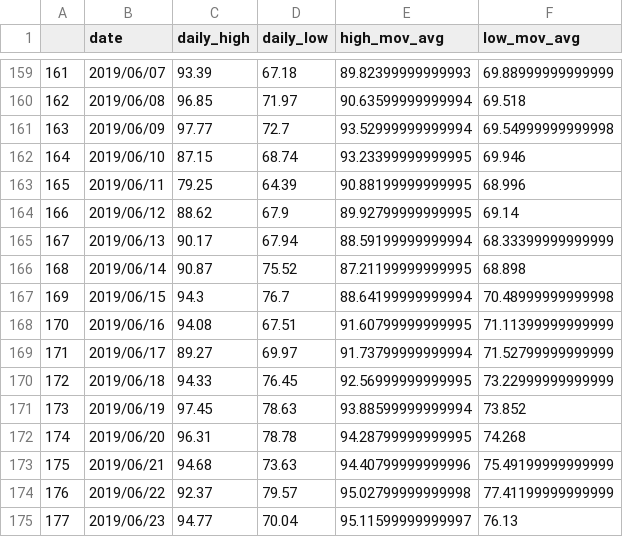
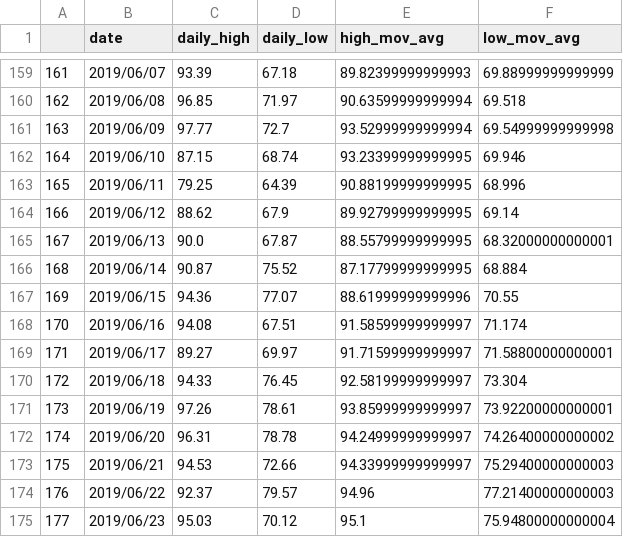
Before and after one commit to ethanfuerst/mpg-dashboard, a CSV file: weather_data.csv, drawn as a sheet; only a part is shown, gaps mark what is left out; the diff covers the shown part only.

Commit message:
ran mpg_extract.py

```diff
--- a/weather_data.csv
+++ b/weather_data.csv
@@ -164,12 +164,12 @@
 166,2019/06/12,88.62,67.9,89.92799999999995,69.14
-167,2019/06/13,90.17,67.94,88.59199999999994,68.33399999999999
-168,2019/06/14,90.87,75.52,87.21199999999995,68.898
-169,2019/06/15,94.3,76.7,88.64199999999994,70.48999999999998
-170,2019/06/16,94.08,67.51,91.60799999999995,71.11399999999999
-171,2019/06/17,89.27,69.97,91.73799999999994,71.52799999999999
-172,2019/06/18,94.33,76.45,92.56999999999995,73.22999999999999
-173,2019/06/19,97.45,78.63,93.88599999999994,73.852
-174,2019/06/20,96.31,78.78,94.28799999999995,74.268
-175,2019/06/21,94.68,73.63,94.40799999999996,75.49199999999999
-176,2019/06/22,92.37,79.57,95.02799999999998,77.41199999999999
-177,2019/06/23,94.77,70.04,95.11599999999997,76.13
+167,2019/06/13,90.0,67.87,88.55799999999995,68.32000000000001
+168,2019/06/14,90.87,75.52,87.17799999999995,68.884
+169,2019/06/15,94.36,77.07,88.61999999999996,70.55
+170,2019/06/16,94.08,67.51,91.58599999999997,71.174
+171,2019/06/17,89.27,69.97,91.71599999999997,71.58800000000001
+172,2019/06/18,94.33,76.45,92.58199999999997,73.304
+173,2019/06/19,97.26,78.61,93.85999999999997,73.92200000000001
+174,2019/06/20,96.31,78.78,94.24999999999997,74.26400000000002
+175,2019/06/21,94.53,72.66,94.33999999999997,75.29400000000003
+176,2019/06/22,92.37,79.57,94.96,77.21400000000003
+177,2019/06/23,95.03,70.12,95.1,75.94800000000004
```
Also changed, not shown: 1 added row and 130 edited cells elsewhere in this file.
